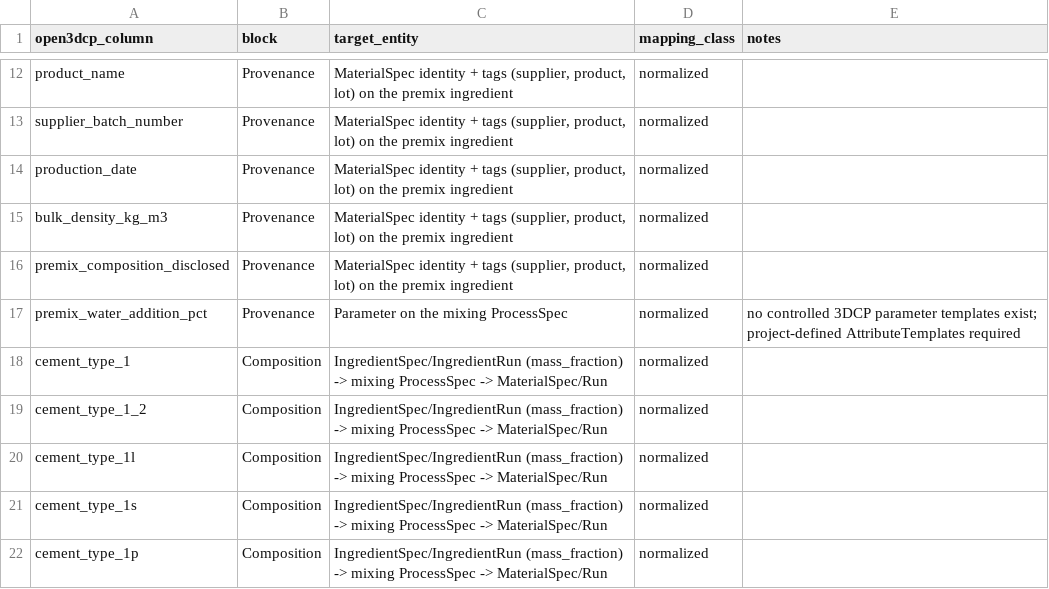
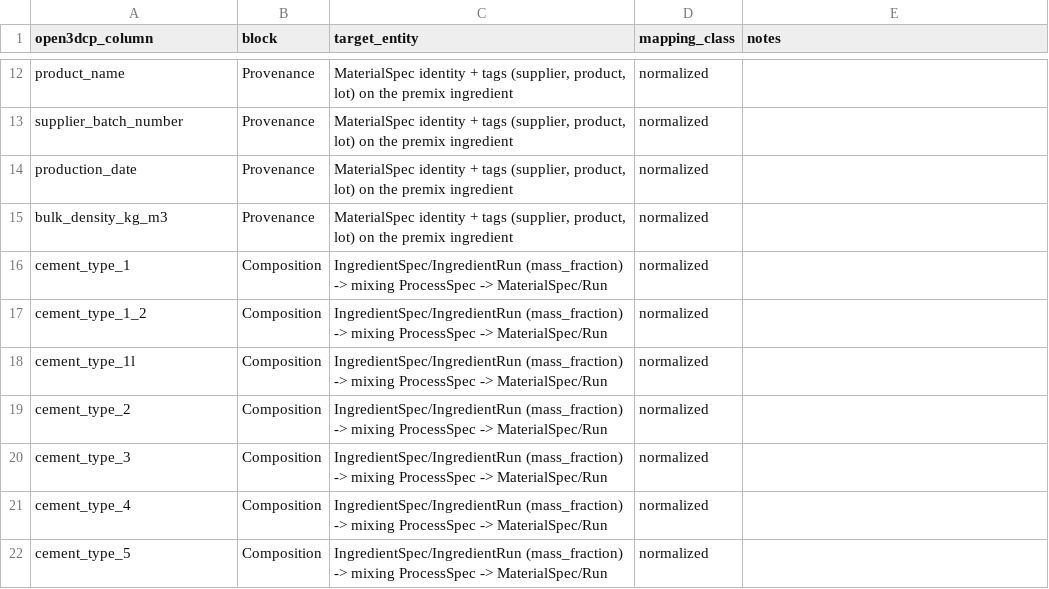
Before and after one commit to sunnyday-technologies/Open3DCP, a CSV file: crosswalk/open3dcp_to_gemd.csv, drawn as a sheet; only a part is shown, gaps mark what is left out; the shorter side is filled out with more unchanged rows; the diff covers the shown part only; the diff names each change by its address in the sheet, - before the commit and + after, or states it on an @@ line.

```diff
--- a/crosswalk/open3dcp_to_gemd.csv
+++ b/crosswalk/open3dcp_to_gemd.csv
-row 16: premix_composition_disclosed | Provenance | MaterialSpec identity + tags (supplier, product, lot) on the premix ingredient | normalized
-row 17: premix_water_addition_pct | Provenance | Parameter on the mixing ProcessSpec | normalized | no controlled 3DCP parameter templates exist; project-defined AttributeTemplates required
-row 21: cement_type_1s | Composition | IngredientSpec/IngredientRun (mass_fraction) -> mixing ProcessSpec -> MaterialSpec/Run | normalized
-row 22: cement_type_1p | Composition | IngredientSpec/IngredientRun (mass_fraction) -> mixing ProcessSpec -> MaterialSpec/Run | normalized
```
Also changed, not shown: 12 removed rows elsewhere in this file, crosswalk/open3dcp_to_amcdm.csv, crosswalk/open3dcp_to_cpto.csv, 10 other files.
